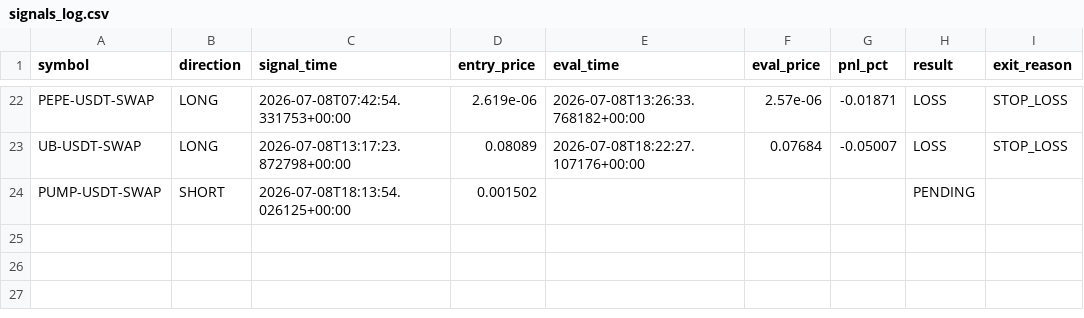
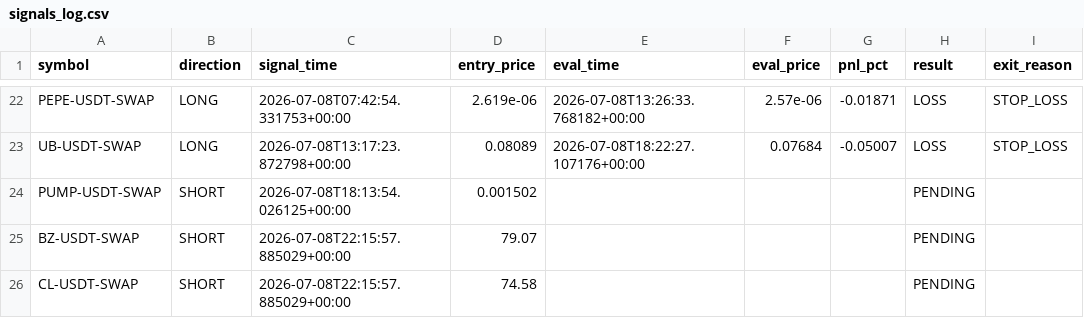
Before and after one commit to ksemehmet5-afk/altcoin-monitor-, a CSV file: monitor_state/signals_log.csv, drawn as a sheet; only a part is shown, gaps mark what is left out.

```diff
--- a/monitor_state/signals_log.csv
+++ b/monitor_state/signals_log.csv
@@ -24 +24,3 @@ UB-USDT-SWAP,LONG,2026-07-08T13:17:23.872798+00:00,0.08089,2026-07-08T18:22:27.1
 PUMP-USDT-SWAP,SHORT,2026-07-08T18:13:54.026125+00:00,0.001502,,,,PENDING,
+BZ-USDT-SWAP,SHORT,2026-07-08T22:15:57.885029+00:00,79.07,,,,PENDING,
+CL-USDT-SWAP,SHORT,2026-07-08T22:15:57.885029+00:00,74.58,,,,PENDING,
```
Also changed, not shown: 3 other files.
